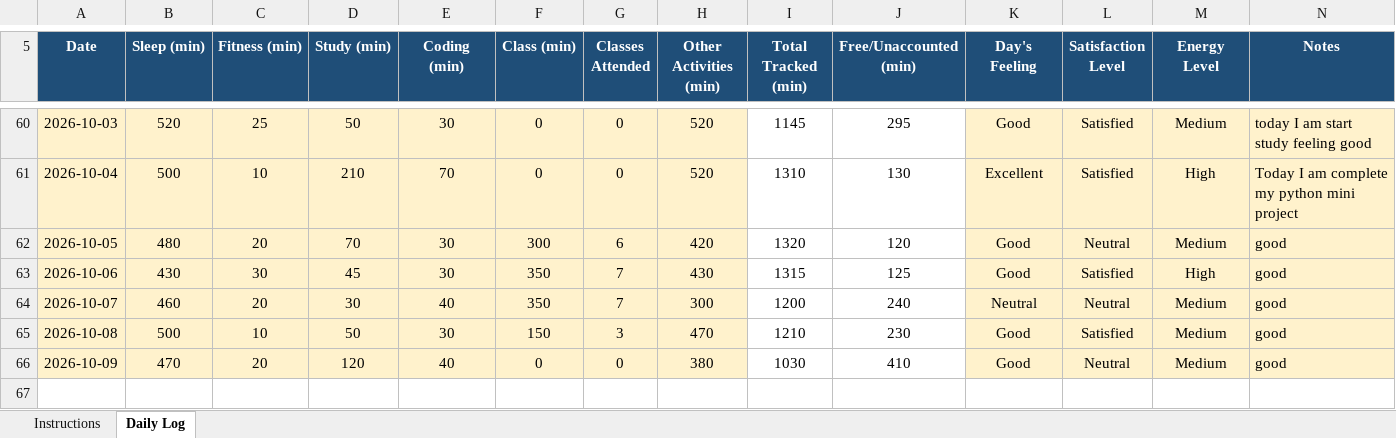
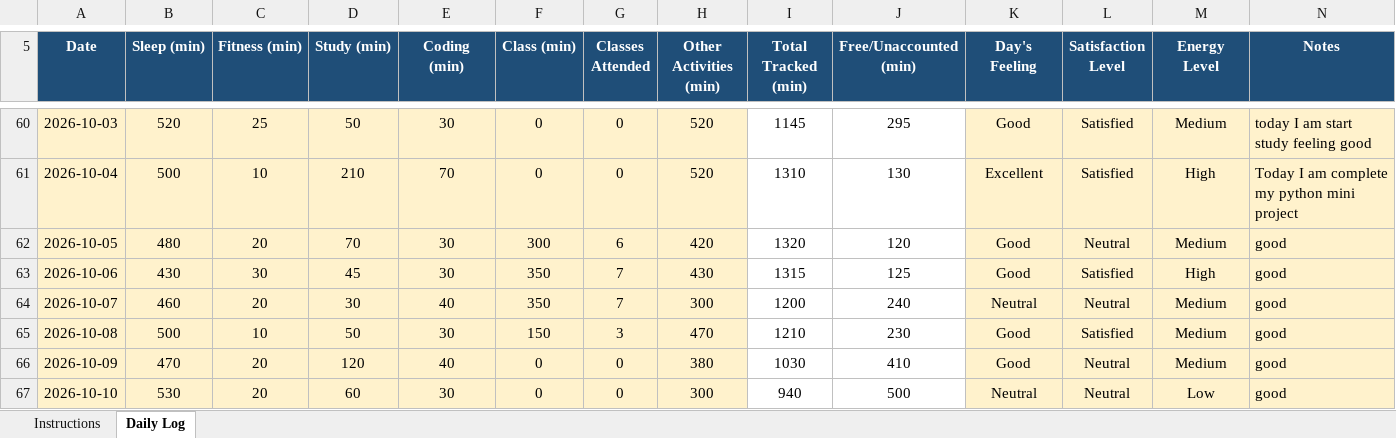
Before and after one commit to Mohit-2708/CAP776, an Excel workbook: 12617679.xlsx, sheet Daily Log, drawn as a sheet; only a part is shown, gaps mark what is left out; values as stored, in another font and other column widths than the file's, no borders; conditional formats not drawn; the diff names each change by its address in the sheet, - before the commit and + after, or states it on an @@ line.

Commit message:
60th commit

```diff
--- a/12617679.xlsx (sheet Daily Log)
+++ b/12617679.xlsx (sheet Daily Log)
+row 67: 2026-10-10 | 530 | 20 | 60 | 30 | 0 | 0 | 300 | 940 | 500 | Neutral | Neutral | Low | good
```
